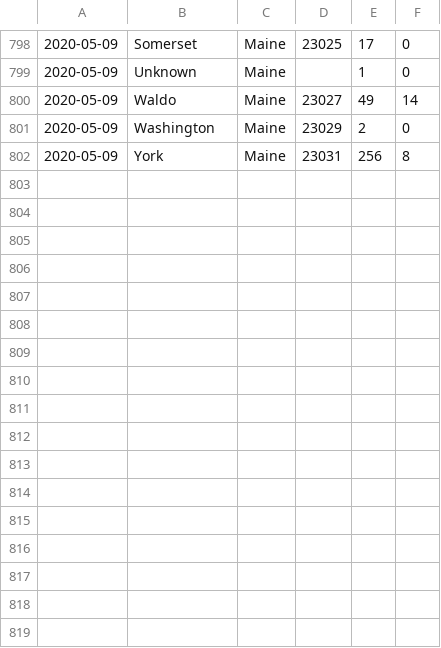
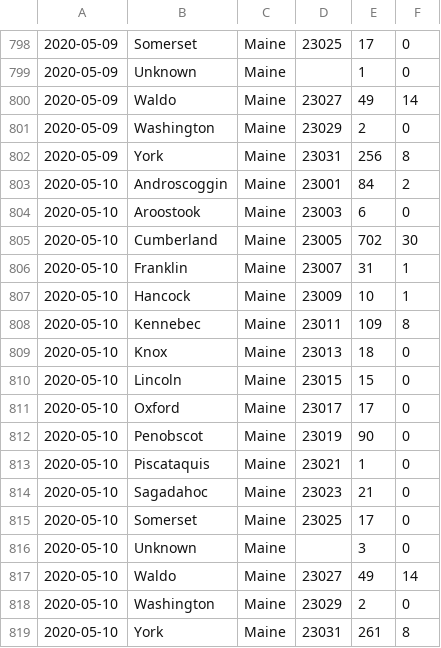
Before and after one commit to ssocolow/coronarisk, a CSV file: mainecounties.csv, drawn as a sheet; only a part is shown, gaps mark what is left out; the diff names each change by its address in the sheet, - before the commit and + after, or states it on an @@ line.

Commit message:
added age data

```diff
--- a/mainecounties.csv
+++ b/mainecounties.csv
+row 803: 2020-05-10 | Androscoggin | Maine | 23001 | 84 | 2
+row 804: 2020-05-10 | Aroostook | Maine | 23003 | 6 | 0
+row 805: 2020-05-10 | Cumberland | Maine | 23005 | 702 | 30
+row 806: 2020-05-10 | Franklin | Maine | 23007 | 31 | 1
+row 807: 2020-05-10 | Hancock | Maine | 23009 | 10 | 1
+row 808: 2020-05-10 | Kennebec | Maine | 23011 | 109 | 8
+row 809: 2020-05-10 | Knox | Maine | 23013 | 18 | 0
+row 810: 2020-05-10 | Lincoln | Maine | 23015 | 15 | 0
+row 811: 2020-05-10 | Oxford | Maine | 23017 | 17 | 0
+row 812: 2020-05-10 | Penobscot | Maine | 23019 | 90 | 0
+row 813: 2020-05-10 | Piscataquis | Maine | 23021 | 1 | 0
+row 814: 2020-05-10 | Sagadahoc | Maine | 23023 | 21 | 0
+row 815: 2020-05-10 | Somerset | Maine | 23025 | 17 | 0
+row 816: 2020-05-10 | Unknown | Maine |  | 3 | 0
+row 817: 2020-05-10 | Waldo | Maine | 23027 | 49 | 14
+row 818: 2020-05-10 | Washington | Maine | 23029 | 2 | 0
+row 819: 2020-05-10 | York | Maine | 23031 | 261 | 8
```
Also changed, not shown: 3 other files.
